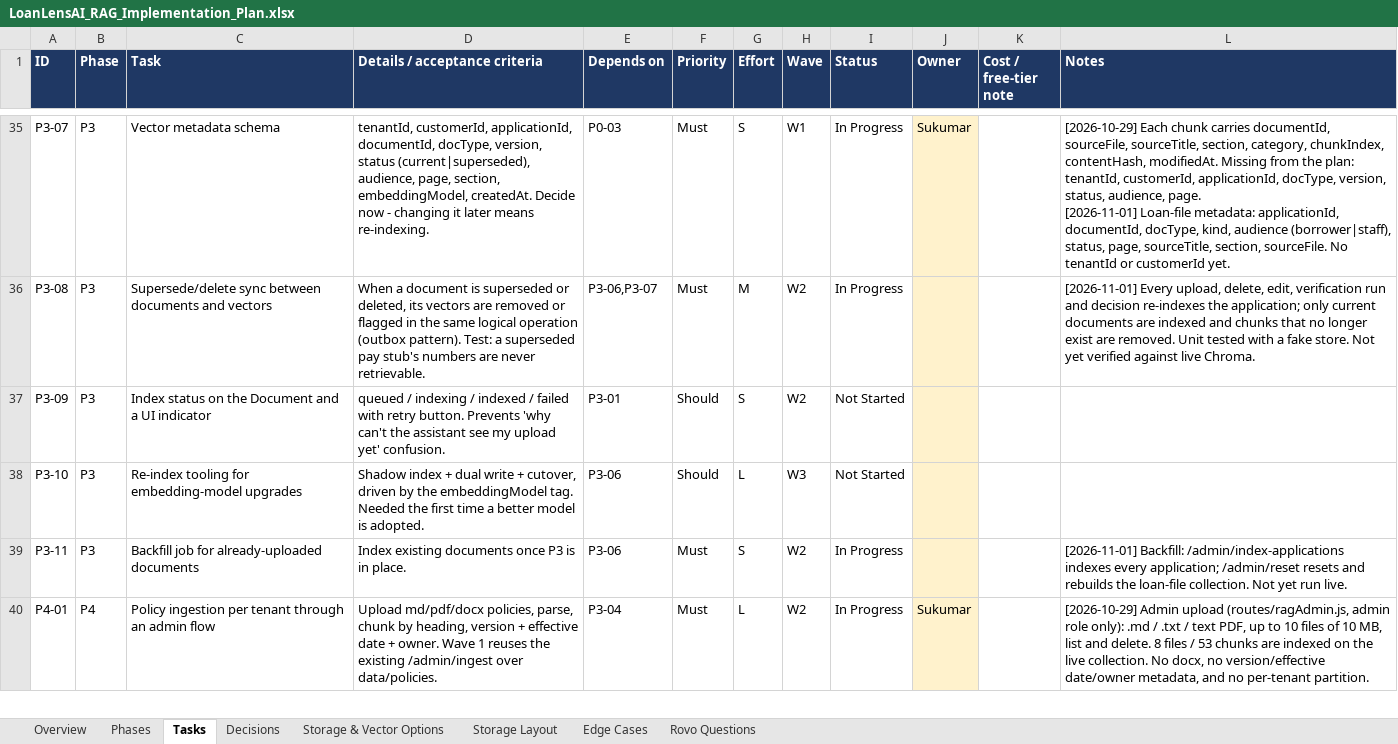
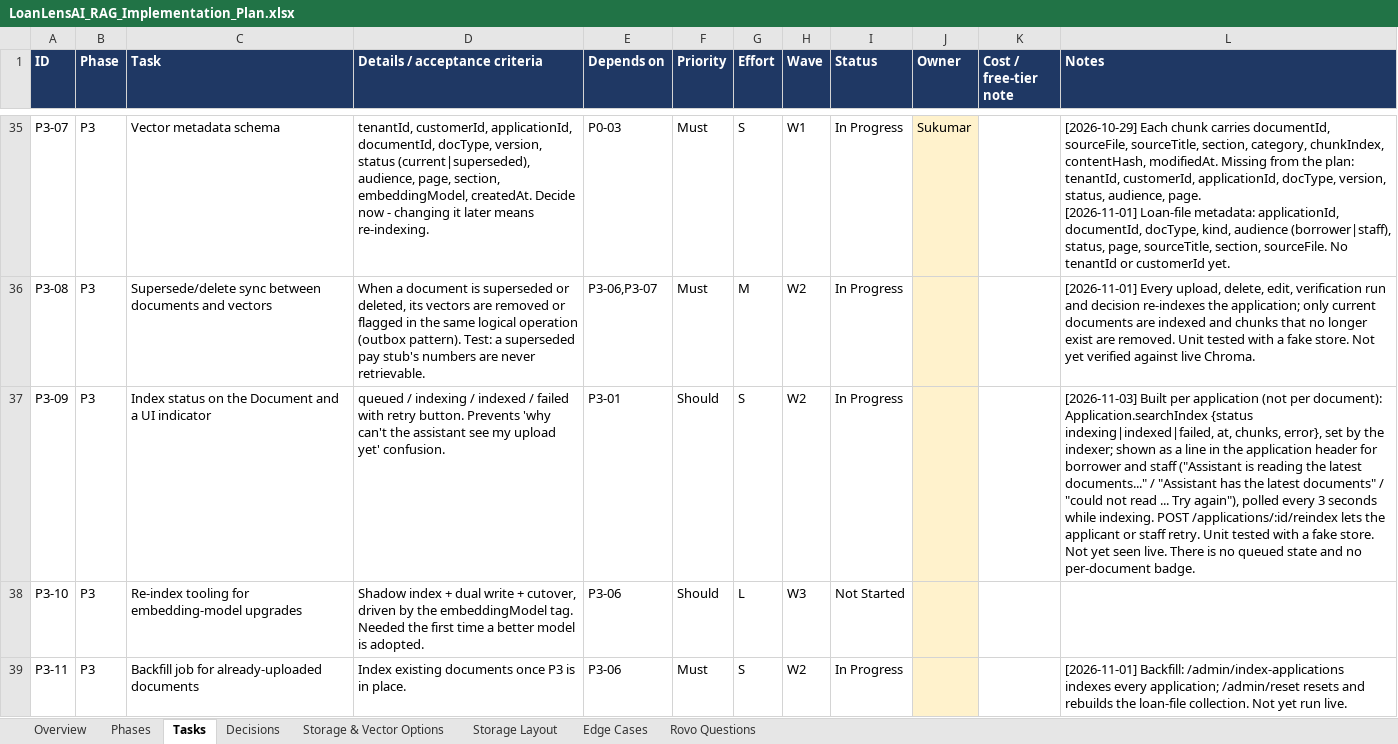
Before and after one commit to khavyas/LoanLensAI, an Excel workbook: docs/LoanLensAI_RAG_Implementation_Plan.xlsx, sheet Tasks, drawn as a sheet; only a part is shown, gaps mark what is left out; the shorter side is filled out with more unchanged rows; values as stored, in another font and other column widths than the file's, no borders; conditional formats not drawn; the diff covers the shown part only; the diff names each change by its address in the sheet, - before the commit and + after, or states it on an @@ line.

```diff
--- a/docs/LoanLensAI_RAG_Implementation_Plan.xlsx (sheet Tasks)
+++ b/docs/LoanLensAI_RAG_Implementation_Plan.xlsx (sheet Tasks)
-I37 (Status): Not Started
+I37 (Status): In Progress
-L37 (Notes): (empty)
+L37 (Notes): [2026-11-03] Built per application (not per document): Application.searchIndex {status indexing|indexed|failed, at, chunks, error}, set by the indexer; shown as a line in the application header for borrower and staff ("Assistant is reading the latest documents..." / "Assistant has the latest documents" / "could not read ... Try again"), polled every 3 seconds while indexing. POST /applications/:id/reindex lets the applicant or staff retry. Unit tested with a fake store. Not yet seen live. There is no queued state and no per-document badge.
```
Also changed, not shown: 2 edited cells elsewhere in this sheet, docs/LoanLensAI_RAG_Demo_Test_Scenarios_updated.xlsx, 14 other files.
